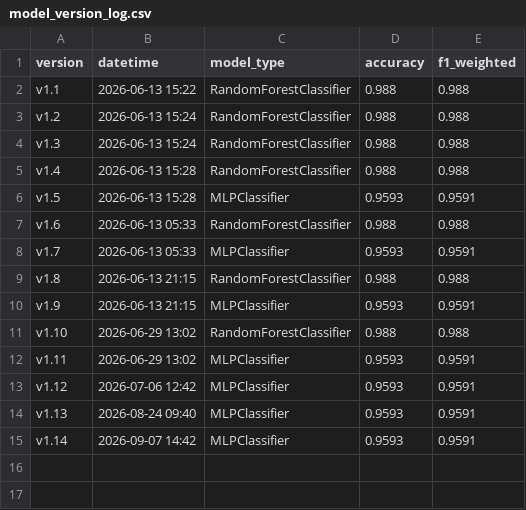
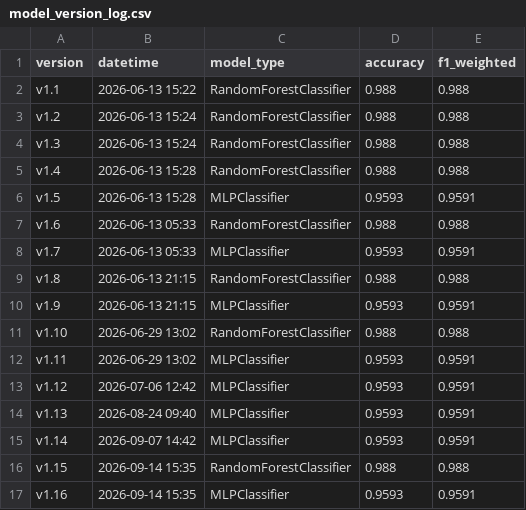
Before and after one commit to NotSolark404/obesity-risk-screening-tool, a CSV file: artifacts/metrics/model_version_log.csv, drawn as a sheet; the diff names each change by its address in the sheet, - before the commit and + after, or states it on an @@ line.

```diff
--- a/artifacts/metrics/model_version_log.csv
+++ b/artifacts/metrics/model_version_log.csv
+row 16: v1.15 | 2026-09-14 15:35 | RandomForestClassifier | 0.988 | 0.988
+row 17: v1.16 | 2026-09-14 15:35 | MLPClassifier | 0.9593 | 0.9591
```
Also changed, not shown: 1 other file.
